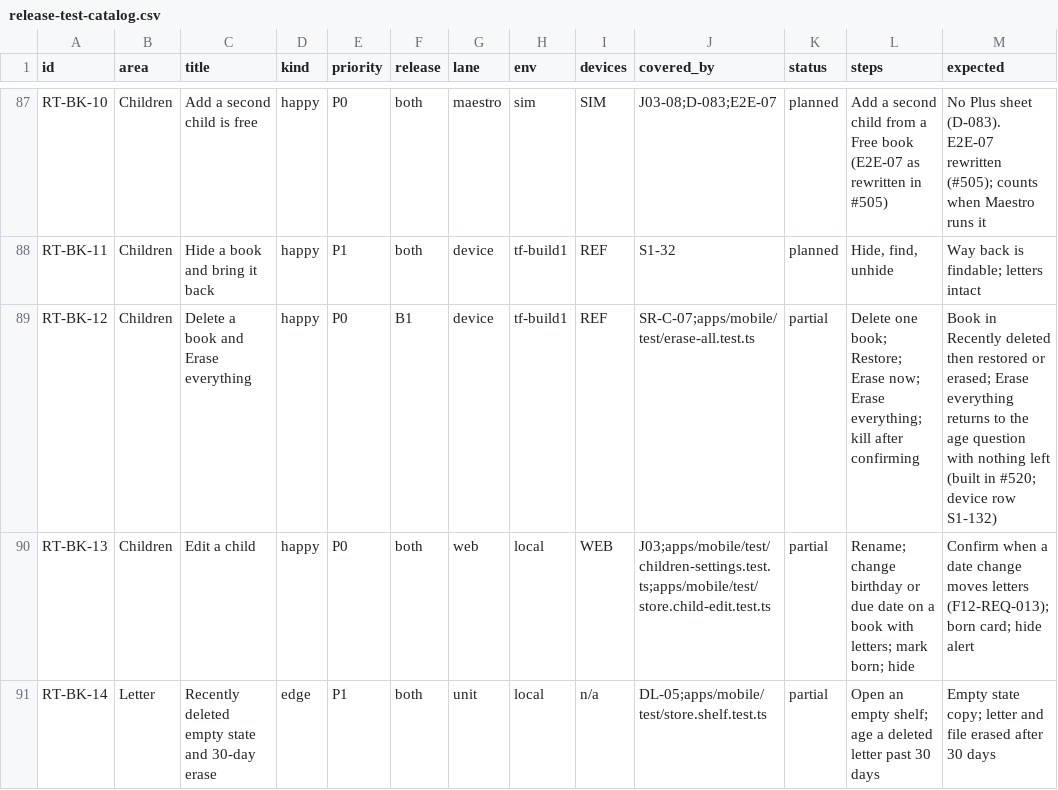
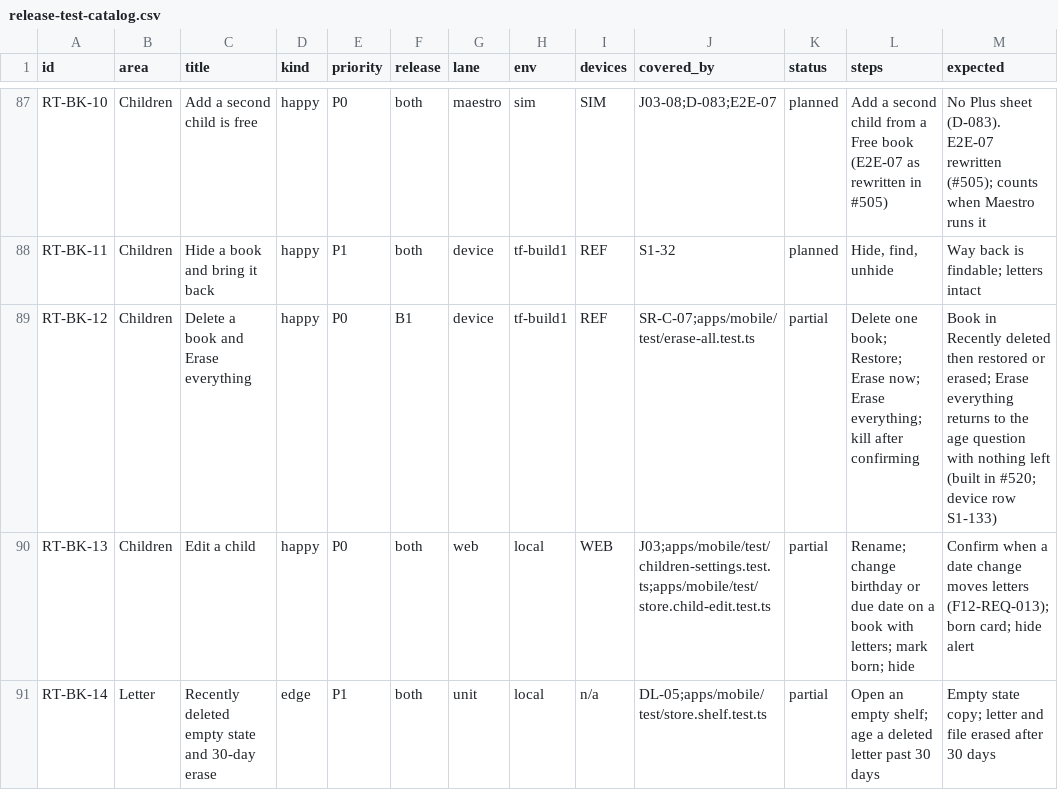
Before and after one commit to thesaurabhpareek/earlyletters, a CSV file: docs/qa/release-test-catalog.csv, drawn as a sheet; only a part is shown, gaps mark what is left out.

```diff
--- a/docs/qa/release-test-catalog.csv
+++ b/docs/qa/release-test-catalog.csv
@@ -88,3 +88,3 @@ RT-BK-10,Children,Add a second child is free,happy,P0,both,maestro,sim,SIM,J03-0
 RT-BK-11,Children,Hide a book and bring it back,happy,P1,both,device,tf-build1,REF,S1-32,planned,"Hide, find, unhide",Way back is findable; letters intact
-RT-BK-12,Children,Delete a book and Erase everything,happy,P0,B1,device,tf-build1,REF,SR-C-07;apps/mobile/test/erase-all.test.ts,partial,Delete one book; Restore; Erase now; Erase everything; kill after confirming,Book in Recently deleted then restored or erased; Erase everything returns to the age question with nothing left (built in #520; device row S1-132)
+RT-BK-12,Children,Delete a book and Erase everything,happy,P0,B1,device,tf-build1,REF,SR-C-07;apps/mobile/test/erase-all.test.ts,partial,Delete one book; Restore; Erase now; Erase everything; kill after confirming,Book in Recently deleted then restored or erased; Erase everything returns to the age question with nothing left (built in #520; device row S1-133)
 RT-BK-13,Children,Edit a child,happy,P0,both,web,local,WEB,J03;apps/mobile/test/children-settings.test.ts;apps/mobile/test/store.child-edit.test.ts,partial,Rename; change birthday or due date on a book with letters; mark born; hide,Confirm when a date change moves letters (F12-REQ-013); born card; hide alert
```
Also changed, not shown: 2 other files.
